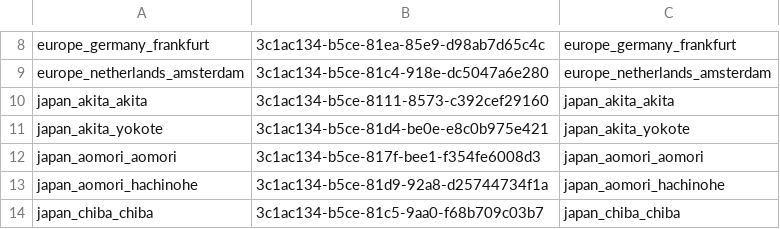
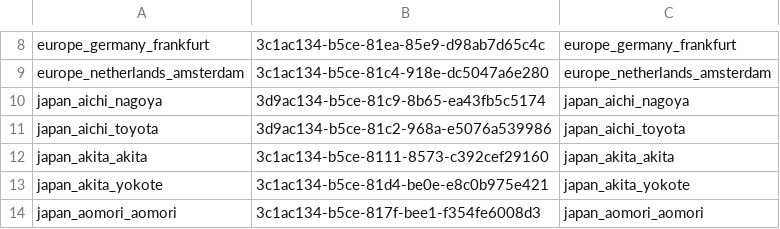
Before and after one commit to HNishimura0504/restaurant-guides, a TSV file: notion/map.tsv, drawn as a sheet; only a part is shown, gaps mark what is left out; the shorter side is filled out with more unchanged rows; the diff names each change by its address in the sheet, - before the commit and + after, or states it on an @@ line.

```diff
--- a/notion/map.tsv
+++ b/notion/map.tsv
+row 10: japan_aichi_nagoya | 3d9ac134-b5ce-81c9-8b65-ea43fb5c5174 | japan_aichi_nagoya
+row 11: japan_aichi_toyota | 3d9ac134-b5ce-81c2-968a-e5076a539986 | japan_aichi_toyota
```
Also changed, not shown: 10 other files.
